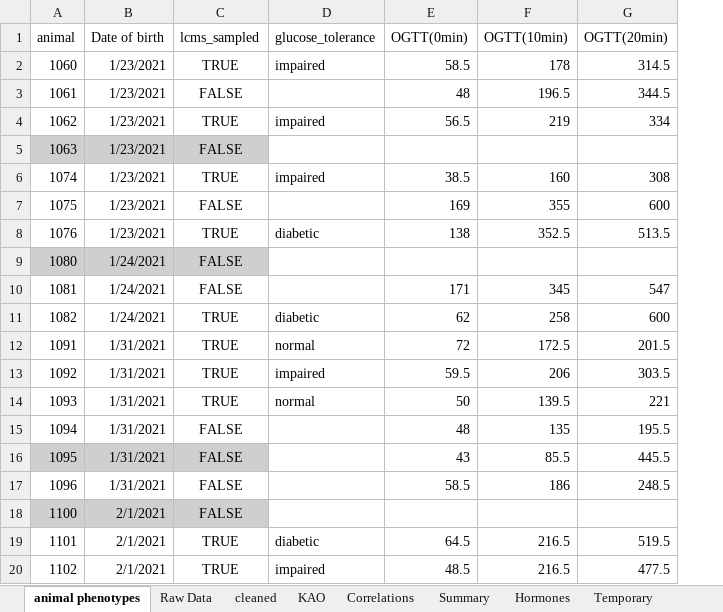
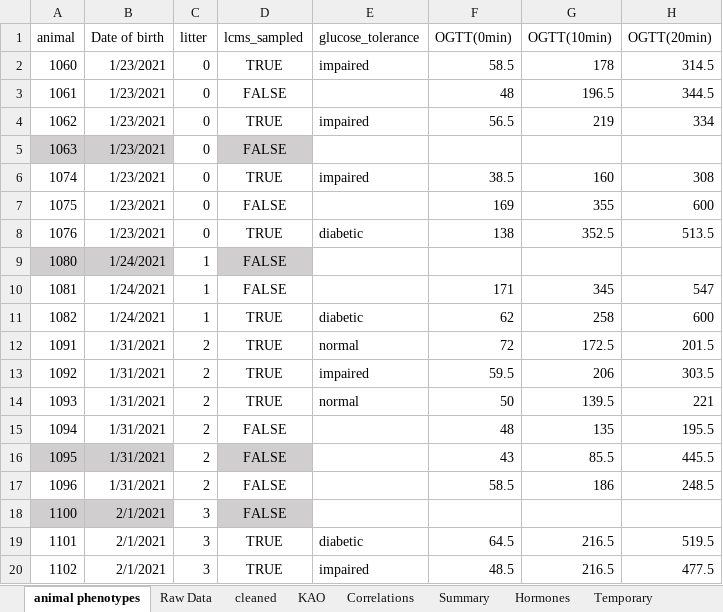
Before and after one commit to benton-anderson/nile_rat_multiomics, an Excel workbook: data/metadata/animal_phenotypes.xlsx, sheet animal phenotypes, drawn as a sheet; only a part is shown; values as stored, in another font and other column widths than the file's, no borders; conditional formats not drawn; the diff names each change by its address in the sheet, - before the commit and + after, or states it on an @@ line.

```diff
--- a/data/metadata/animal_phenotypes.xlsx (sheet animal phenotypes)
+++ b/data/metadata/animal_phenotypes.xlsx (sheet animal phenotypes)
+column C (litter), rows 2-20: 0 | 0 | 0 | 0 | 0 | 0 | 0 | 1 | 1 | 1 | 2 | 2 | 2 | 2 | 2 | 2 | 3 | 3 | 3
```
Also changed, not shown: formulas that keep their value, 2 other files.
